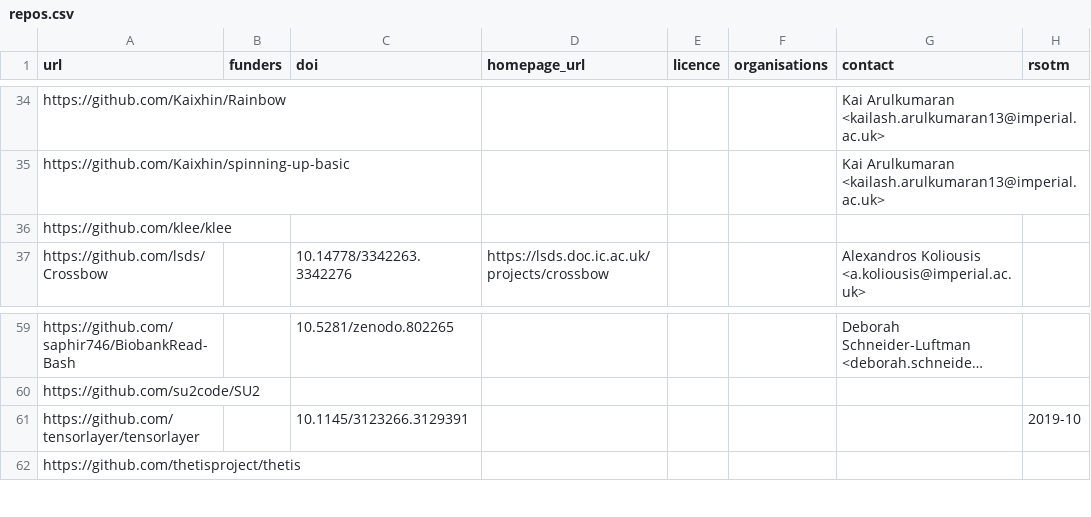
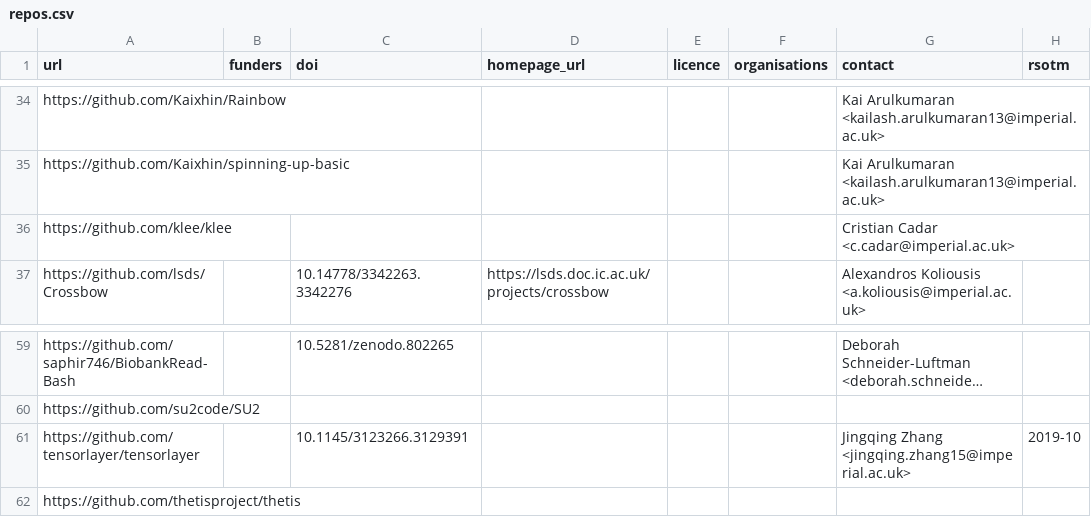
Before and after one commit to ImperialCollegeLondon/research-software-directory, a CSV file: repos.csv, drawn as a sheet; only a part is shown, gaps mark what is left out; long unchanged cells end in …; the diff names each change by its address in the sheet, - before the commit and + after, or states it on an @@ line.

Commit message:
Add some contact details

```diff
--- a/repos.csv
+++ b/repos.csv
-G36 (contact): (empty)
+G36 (contact): Cristian Cadar <c.cadar@imperial.ac.uk>
-G61 (contact): (empty)
+G61 (contact): Jingqing Zhang <jingqing.zhang15@imperial.ac.uk>
```
